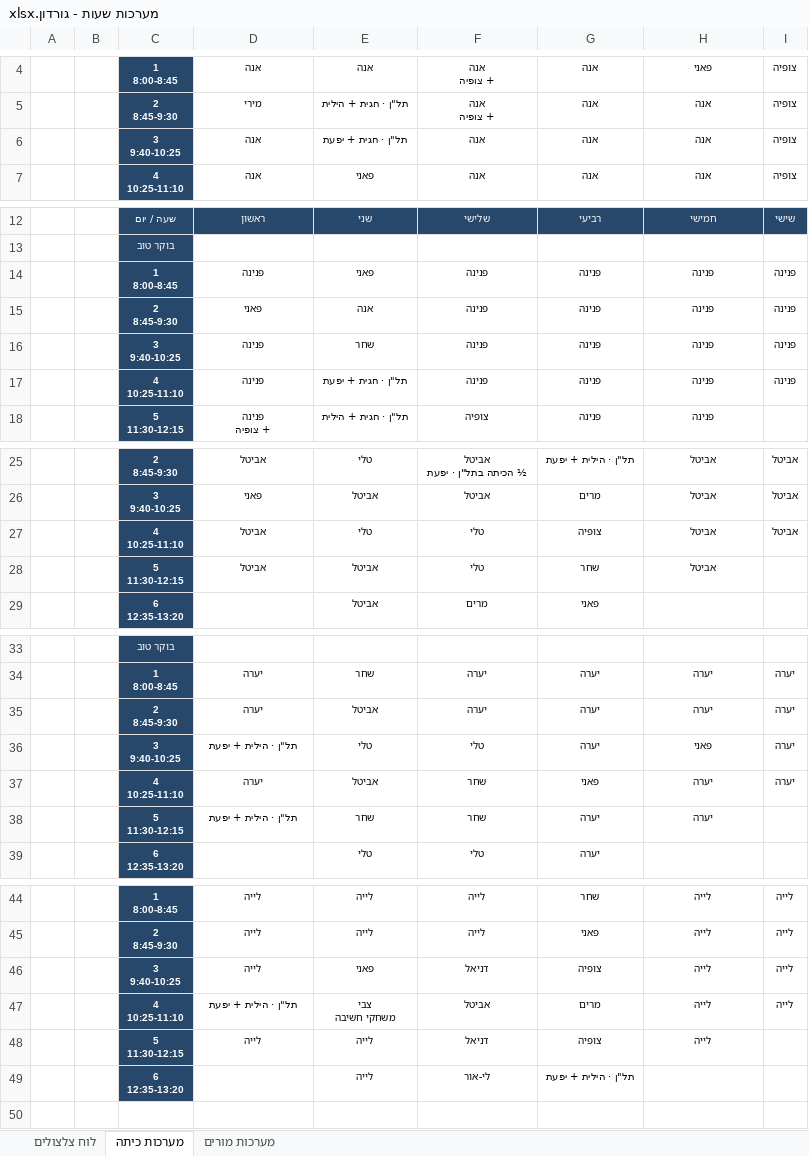
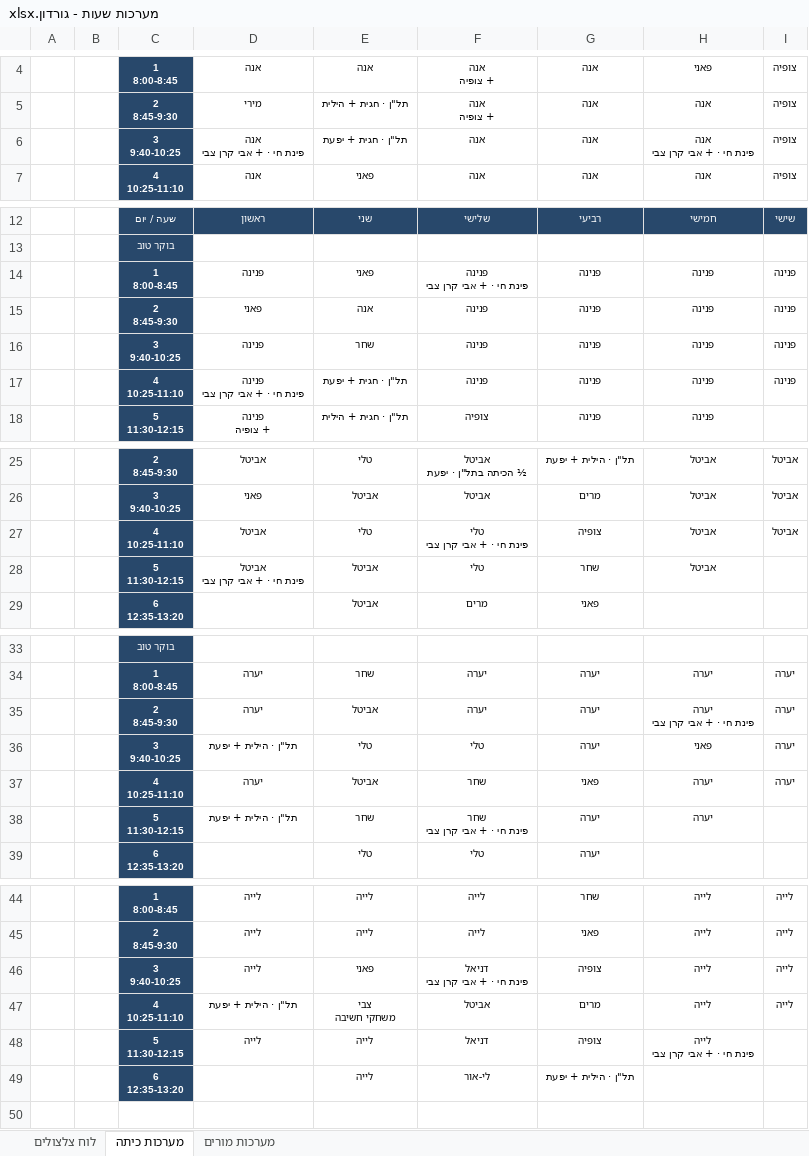
Before and after one commit to asifbenish-tech/gordon-timetable, an Excel workbook: מערכות שעות - גורדון.xlsx, sheet מערכות כיתה, drawn as a sheet; only a part is shown, gaps mark what is left out; values as stored, in another font and other column widths than the file's, no borders; ↵ is a line break in a cell; the diff covers the shown part only; the diff names each change by its address in the sheet, - before the commit and + after, or states it on an @@ line.

```diff
--- a/מערכות שעות - גורדון.xlsx (sheet מערכות כיתה)
+++ b/מערכות שעות - גורדון.xlsx (sheet מערכות כיתה)
-D6: אנה
+D6: אנה ↵ פינת חי · + אבי קרן צבי
-H6: אנה
+H6: אנה ↵ פינת חי · + אבי קרן צבי
-F14: פנינה
+F14: פנינה ↵ פינת חי · + אבי קרן צבי
-D17: פנינה
+D17: פנינה ↵ פינת חי · + אבי קרן צבי
-F27: טלי
+F27: טלי ↵ פינת חי · + אבי קרן צבי
-D28: אביטל
+D28: אביטל ↵ פינת חי · + אבי קרן צבי
-H35: יערה
+H35: יערה ↵ פינת חי · + אבי קרן צבי
-F38: שחר
+F38: שחר ↵ פינת חי · + אבי קרן צבי
-F46: דניאל
+F46: דניאל ↵ פינת חי · + אבי קרן צבי
-H48: לייה
+H48: לייה ↵ פינת חי · + אבי קרן צבי
```
Also changed, not shown: 4 edited cells elsewhere in this sheet, sheet מערכות מורים, מערכות שעות - לפי בתים.xlsx, 17 other files.
